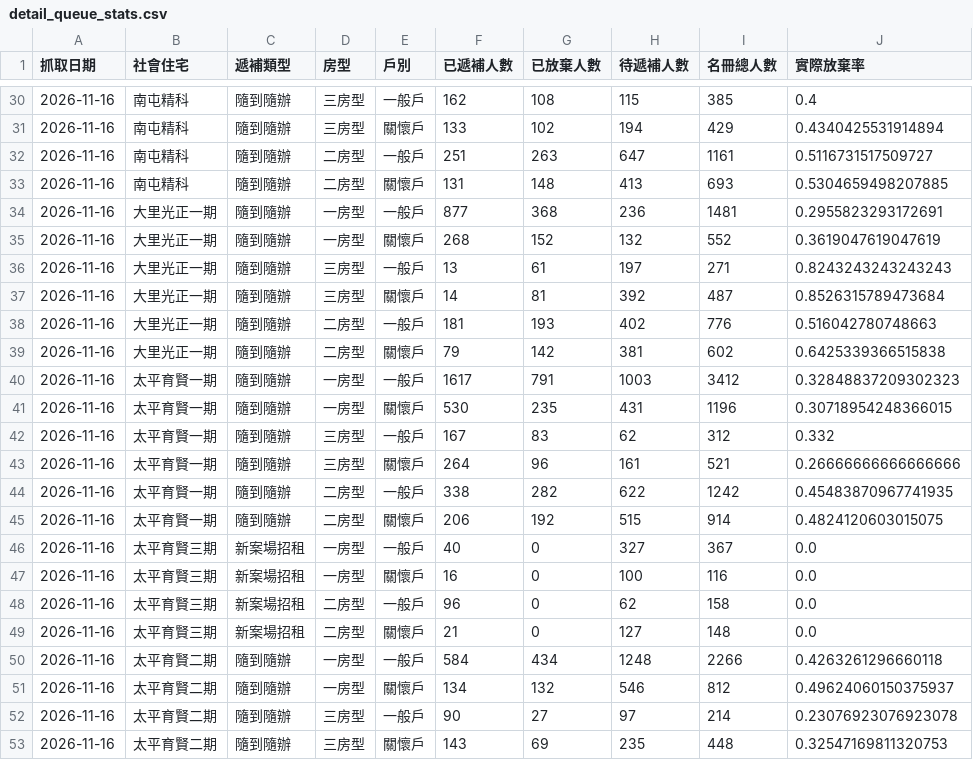
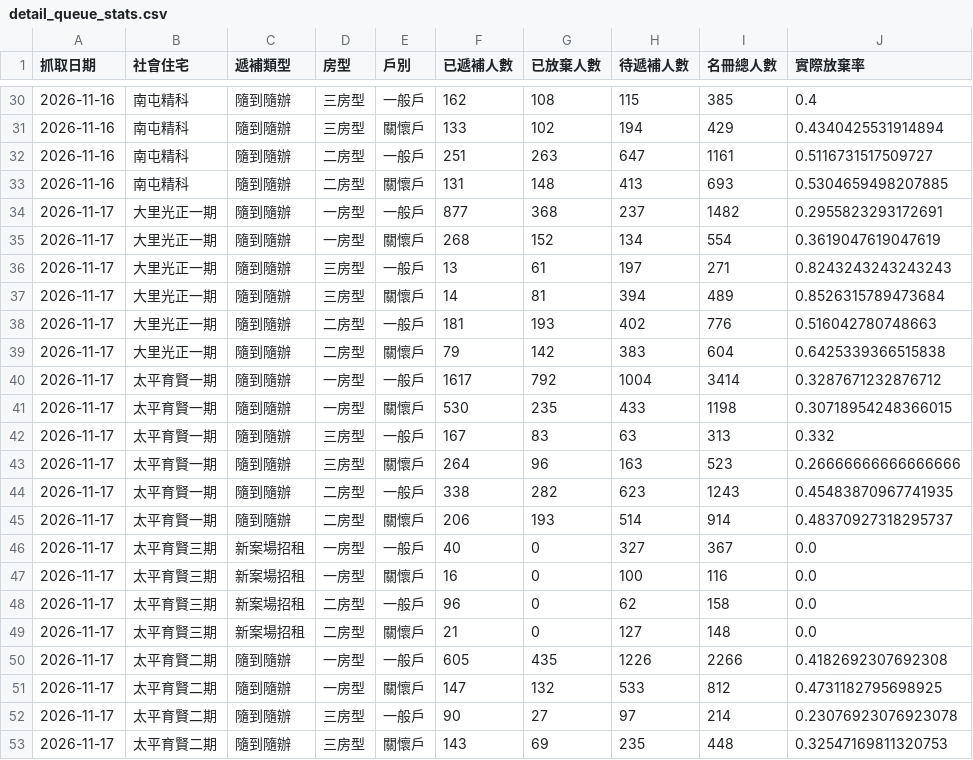
Before and after one commit to abula56/social_housing_tracker, a CSV file: detail_queue_stats.csv, drawn as a sheet; only a part is shown, gaps mark what is left out; the diff covers the shown part only.

```diff
--- a/detail_queue_stats.csv
+++ b/detail_queue_stats.csv
@@ -33,21 +33,21 @@
 2026-11-16,南屯精科,隨到隨辦,二房型,關懷戶,131,148,413,693,0.5304659498207885
-2026-11-16,大里光正一期,隨到隨辦,一房型,一般戶,877,368,236,1481,0.2955823293172691
-2026-11-16,大里光正一期,隨到隨辦,一房型,關懷戶,268,152,132,552,0.3619047619047619
-2026-11-16,大里光正一期,隨到隨辦,三房型,一般戶,13,61,197,271,0.8243243243243243
-2026-11-16,大里光正一期,隨到隨辦,三房型,關懷戶,14,81,392,487,0.8526315789473684
-2026-11-16,大里光正一期,隨到隨辦,二房型,一般戶,181,193,402,776,0.516042780748663
-2026-11-16,大里光正一期,隨到隨辦,二房型,關懷戶,79,142,381,602,0.6425339366515838
-2026-11-16,太平育賢一期,隨到隨辦,一房型,一般戶,1617,791,1003,3412,0.32848837209302323
-2026-11-16,太平育賢一期,隨到隨辦,一房型,關懷戶,530,235,431,1196,0.30718954248366015
-2026-11-16,太平育賢一期,隨到隨辦,三房型,一般戶,167,83,62,312,0.332
-2026-11-16,太平育賢一期,隨到隨辦,三房型,關懷戶,264,96,161,521,0.26666666666666666
-2026-11-16,太平育賢一期,隨到隨辦,二房型,一般戶,338,282,622,1242,0.45483870967741935
-2026-11-16,太平育賢一期,隨到隨辦,二房型,關懷戶,206,192,515,914,0.4824120603015075
-2026-11-16,太平育賢三期,新案場招租,一房型,一般戶,40,0,327,367,0.0
-2026-11-16,太平育賢三期,新案場招租,一房型,關懷戶,16,0,100,116,0.0
-2026-11-16,太平育賢三期,新案場招租,二房型,一般戶,96,0,62,158,0.0
-2026-11-16,太平育賢三期,新案場招租,二房型,關懷戶,21,0,127,148,0.0
-2026-11-16,太平育賢二期,隨到隨辦,一房型,一般戶,584,434,1248,2266,0.4263261296660118
-2026-11-16,太平育賢二期,隨到隨辦,一房型,關懷戶,134,132,546,812,0.49624060150375937
-2026-11-16,太平育賢二期,隨到隨辦,三房型,一般戶,90,27,97,214,0.23076923076923078
-2026-11-16,太平育賢二期,隨到隨辦,三房型,關懷戶,143,69,235,448,0.32547169811320753
+2026-11-17,大里光正一期,隨到隨辦,一房型,一般戶,877,368,237,1482,0.2955823293172691
+2026-11-17,大里光正一期,隨到隨辦,一房型,關懷戶,268,152,134,554,0.3619047619047619
+2026-11-17,大里光正一期,隨到隨辦,三房型,一般戶,13,61,197,271,0.8243243243243243
+2026-11-17,大里光正一期,隨到隨辦,三房型,關懷戶,14,81,394,489,0.8526315789473684
+2026-11-17,大里光正一期,隨到隨辦,二房型,一般戶,181,193,402,776,0.516042780748663
+2026-11-17,大里光正一期,隨到隨辦,二房型,關懷戶,79,142,383,604,0.6425339366515838
+2026-11-17,太平育賢一期,隨到隨辦,一房型,一般戶,1617,792,1004,3414,0.3287671232876712
+2026-11-17,太平育賢一期,隨到隨辦,一房型,關懷戶,530,235,433,1198,0.30718954248366015
+2026-11-17,太平育賢一期,隨到隨辦,三房型,一般戶,167,83,63,313,0.332
+2026-11-17,太平育賢一期,隨到隨辦,三房型,關懷戶,264,96,163,523,0.26666666666666666
+2026-11-17,太平育賢一期,隨到隨辦,二房型,一般戶,338,282,623,1243,0.45483870967741935
+2026-11-17,太平育賢一期,隨到隨辦,二房型,關懷戶,206,193,514,914,0.48370927318295737
+2026-11-17,太平育賢三期,新案場招租,一房型,一般戶,40,0,327,367,0.0
+2026-11-17,太平育賢三期,新案場招租,一房型,關懷戶,16,0,100,116,0.0
+2026-11-17,太平育賢三期,新案場招租,二房型,一般戶,96,0,62,158,0.0
+2026-11-17,太平育賢三期,新案場招租,二房型,關懷戶,21,0,127,148,0.0
+2026-11-17,太平育賢二期,隨到隨辦,一房型,一般戶,605,435,1226,2266,0.4182692307692308
+2026-11-17,太平育賢二期,隨到隨辦,一房型,關懷戶,147,132,533,812,0.4731182795698925
+2026-11-17,太平育賢二期,隨到隨辦,三房型,一般戶,90,27,97,214,0.23076923076923078
+2026-11-17,太平育賢二期,隨到隨辦,三房型,關懷戶,143,69,235,448,0.32547169811320753
```
Also changed, not shown: 113 edited cells elsewhere in this file, 4 other files.
